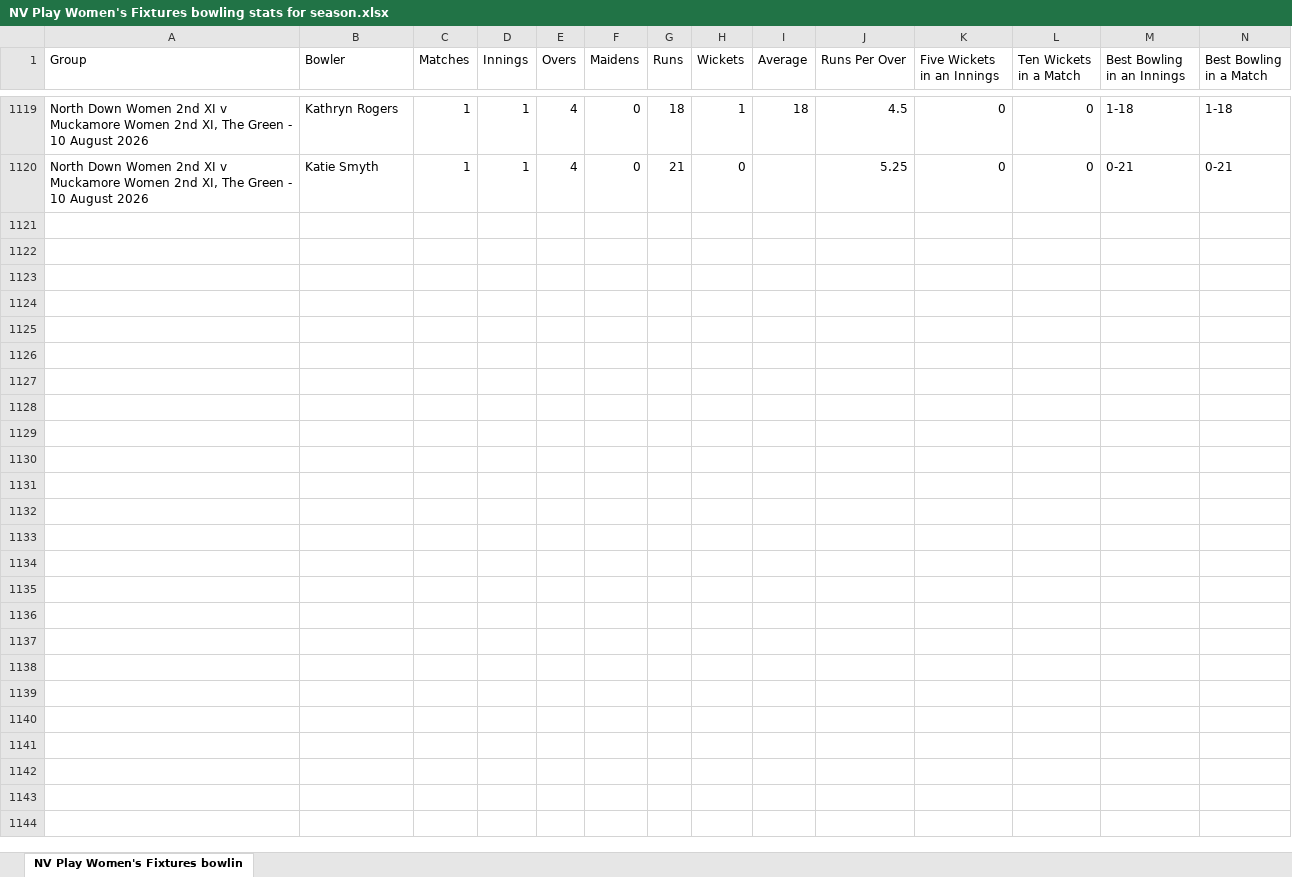
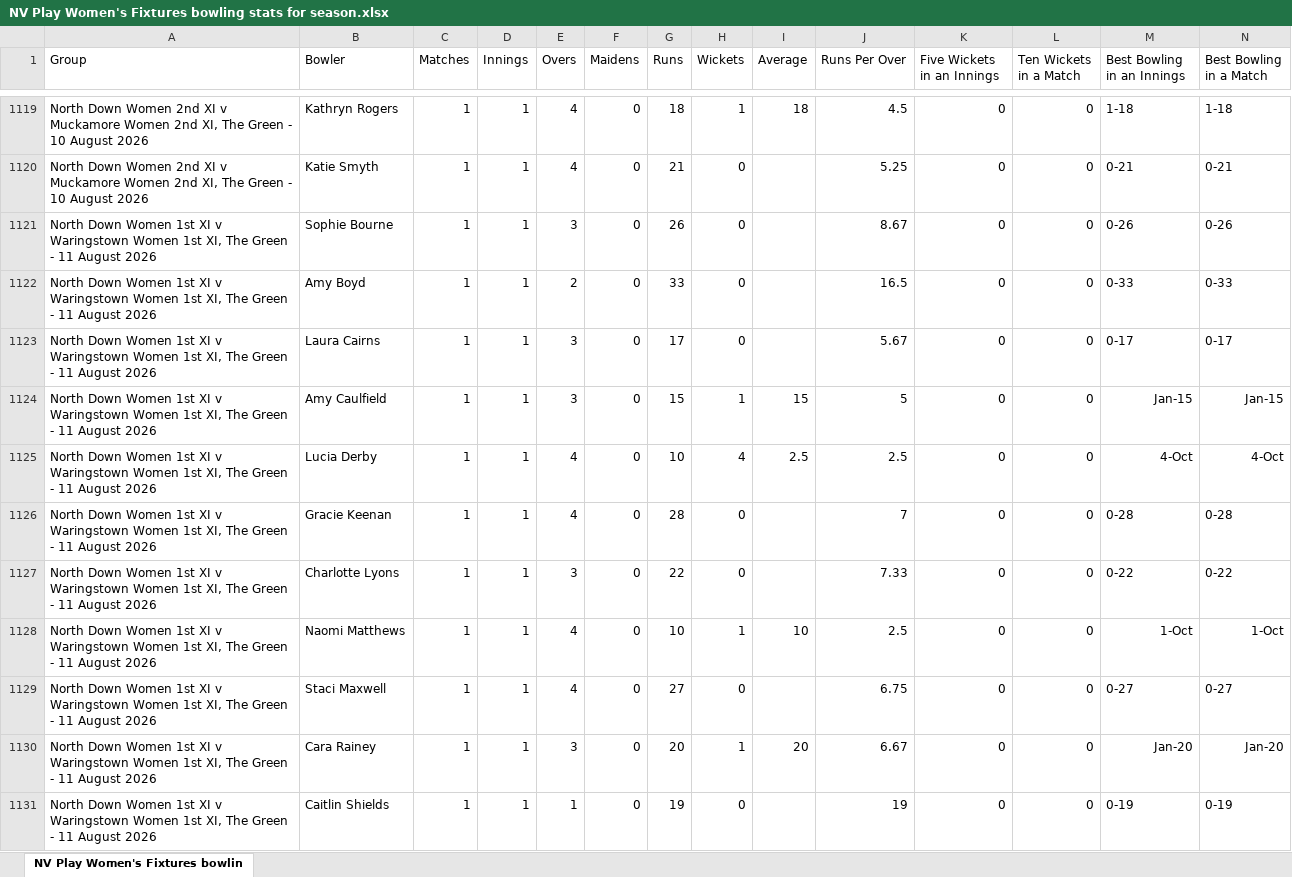
Before and after one commit to wyliemckinty/NCU-Cricket-Stats, an Excel workbook: NV Play Women's Fixtures bowling stats for season.xlsx, sheet NV Play Women's Fixtures bowlin, drawn as a sheet; only a part is shown, gaps mark what is left out; values as stored, in another font and other column widths than the file's, no borders; rows hold the shown columns only; the diff names each change by its address in the sheet, - before the commit and + after, or states it on an @@ line.

```diff
--- a/NV Play Women's Fixtures bowling stats for season.xlsx (sheet NV Play Women's Fixtures bowlin)
+++ b/NV Play Women's Fixtures bowling stats for season.xlsx (sheet NV Play Women's Fixtures bowlin)
+row 1121: North Down Women 1st XI v Waringstown Women 1st XI, The Green - 11 August 2026 | Sophie Bourne | 1 | 1 | 3 | 0 | 26 | 0 |  | 8.67 | 0 | 0 | 0-26 | 0-26
+row 1122: North Down Women 1st XI v Waringstown Women 1st XI, The Green - 11 August 2026 | Amy Boyd | 1 | 1 | 2 | 0 | 33 | 0 |  | 16.5 | 0 | 0 | 0-33 | 0-33
+row 1123: North Down Women 1st XI v Waringstown Women 1st XI, The Green - 11 August 2026 | Laura Cairns | 1 | 1 | 3 | 0 | 17 | 0 |  | 5.67 | 0 | 0 | 0-17 | 0-17
+row 1124: North Down Women 1st XI v Waringstown Women 1st XI, The Green - 11 August 2026 | Amy Caulfield | 1 | 1 | 3 | 0 | 15 | 1 | 15 | 5 | 0 | 0 | Jan-15 | Jan-15
+row 1125: North Down Women 1st XI v Waringstown Women 1st XI, The Green - 11 August 2026 | Lucia Derby | 1 | 1 | 4 | 0 | 10 | 4 | 2.5 | 2.5 | 0 | 0 | 4-Oct | 4-Oct
+row 1126: North Down Women 1st XI v Waringstown Women 1st XI, The Green - 11 August 2026 | Gracie Keenan | 1 | 1 | 4 | 0 | 28 | 0 |  | 7 | 0 | 0 | 0-28 | 0-28
+row 1127: North Down Women 1st XI v Waringstown Women 1st XI, The Green - 11 August 2026 | Charlotte Lyons | 1 | 1 | 3 | 0 | 22 | 0 |  | 7.33 | 0 | 0 | 0-22 | 0-22
+row 1128: North Down Women 1st XI v Waringstown Women 1st XI, The Green - 11 August 2026 | Naomi Matthews | 1 | 1 | 4 | 0 | 10 | 1 | 10 | 2.5 | 0 | 0 | 1-Oct | 1-Oct
+row 1129: North Down Women 1st XI v Waringstown Women 1st XI, The Green - 11 August 2026 | Staci Maxwell | 1 | 1 | 4 | 0 | 27 | 0 |  | 6.75 | 0 | 0 | 0-27 | 0-27
+row 1130: North Down Women 1st XI v Waringstown Women 1st XI, The Green - 11 August 2026 | Cara Rainey | 1 | 1 | 3 | 0 | 20 | 1 | 20 | 6.67 | 0 | 0 | Jan-20 | Jan-20
+row 1131: North Down Women 1st XI v Waringstown Women 1st XI, The Green - 11 August 2026 | Caitlin Shields | 1 | 1 | 1 | 0 | 19 | 0 |  | 19 | 0 | 0 | 0-19 | 0-19
```
Also changed, not shown: 3. NCU Complete -Men's- Starring List from 1st June.xlsx, NV Play Women's Fixtures batting stats for season.xlsx, 2 other files.
